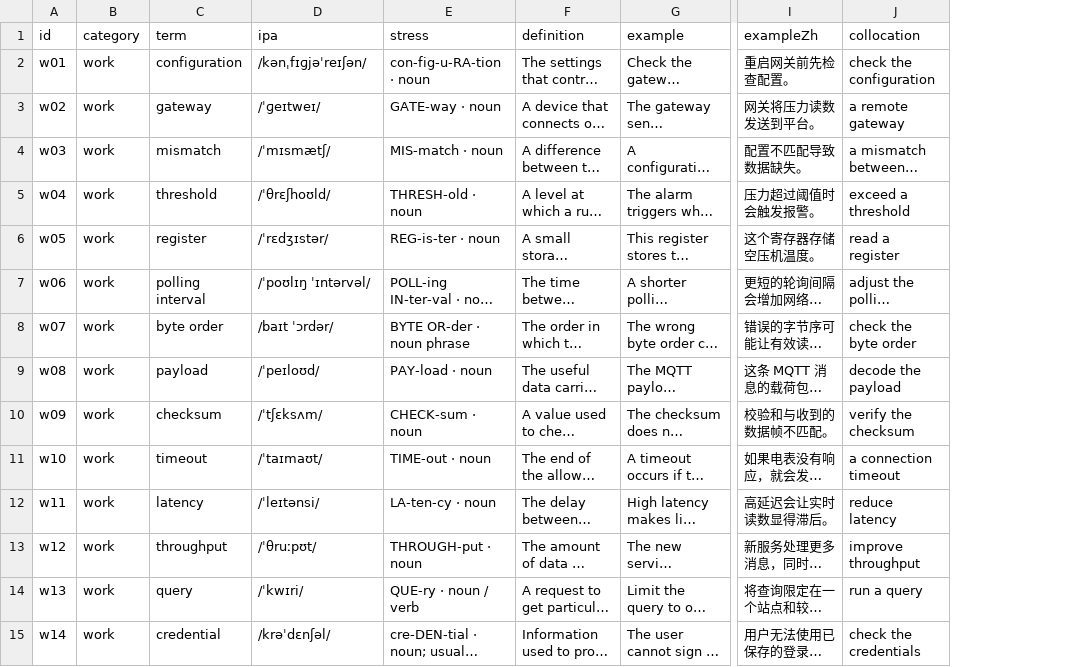
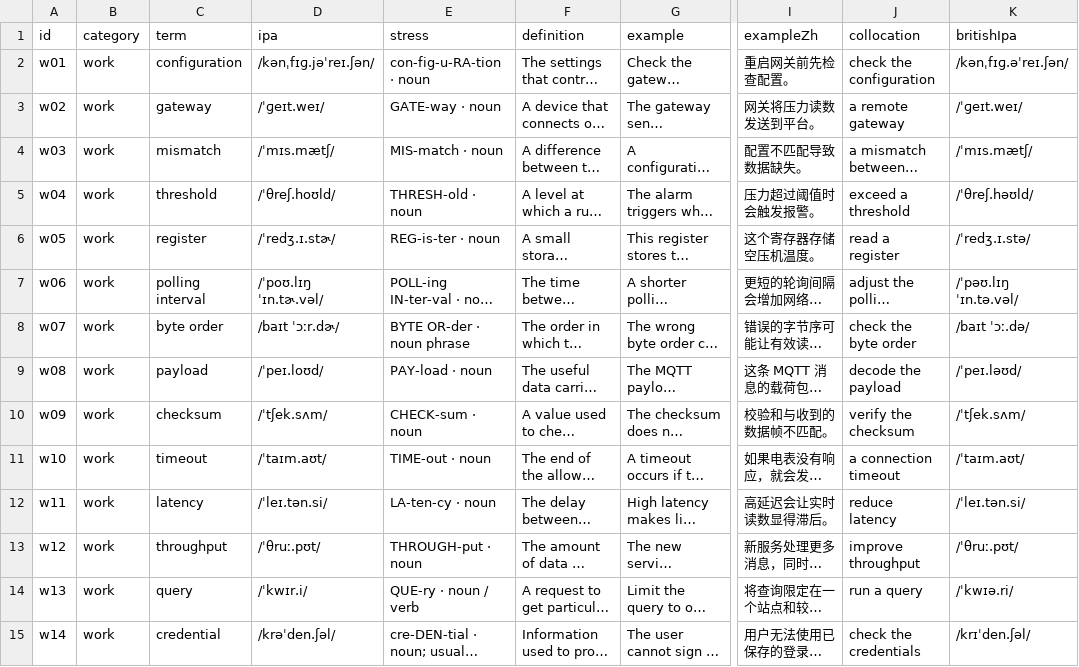
Before and after one commit to Nightbat34/lilt-pocket-english, a TSV file: vocabulary.tsv, drawn as a sheet; only a part is shown, gaps mark what is left out; long unchanged cells end in …; the diff covers the shown part only; the diff names each change by its address in the sheet, - before the commit and + after, or states it on an @@ line.

```diff
--- a/vocabulary.tsv
+++ b/vocabulary.tsv
+column K (britishIpa), rows 2-15: /kənˌfɪɡ.əˈreɪ.ʃən/ | /ˈɡeɪt.weɪ/ | /ˈmɪs.mætʃ/ | /ˈθreʃ.həʊld/ | /ˈredʒ.ɪ.stə/ | /ˈpəʊ.lɪŋ ˈɪn.tə.vəl/ | /baɪt ˈɔː.də/ | /ˈpeɪ.ləʊd/ | /ˈtʃek.sʌm/ | /ˈtaɪm.aʊt/ | /ˈleɪ.tən.si/ | /ˈθruː.pʊt/ | /ˈkwɪə.ri/ | /krɪˈden.ʃəl/
-D2 (ipa): /kənˌfɪɡjəˈreɪʃən/
+D2 (ipa): /kənˌfɪɡ.jəˈreɪ.ʃən/
-D3 (ipa): /ˈɡeɪtweɪ/
+D3 (ipa): /ˈɡeɪt.weɪ/
-D4 (ipa): /ˈmɪsmætʃ/
+D4 (ipa): /ˈmɪs.mætʃ/
-D5 (ipa): /ˈθrɛʃhoʊld/
+D5 (ipa): /ˈθreʃ.hoʊld/
-D6 (ipa): /ˈrɛdʒɪstər/
+D6 (ipa): /ˈredʒ.ɪ.stɚ/
-D7 (ipa): /ˈpoʊlɪŋ ˈɪntərvəl/
+D7 (ipa): /ˈpoʊ.lɪŋ ˈɪn.tɚ.vəl/
-D8 (ipa): /baɪt ˈɔrdər/
+D8 (ipa): /baɪt ˈɔːr.dɚ/
-D9 (ipa): /ˈpeɪloʊd/
+D9 (ipa): /ˈpeɪ.loʊd/
-D10 (ipa): /ˈtʃɛksʌm/
+D10 (ipa): /ˈtʃek.sʌm/
-D11 (ipa): /ˈtaɪmaʊt/
+D11 (ipa): /ˈtaɪm.aʊt/
-D12 (ipa): /ˈleɪtənsi/
+D12 (ipa): /ˈleɪ.tən.si/
-D13 (ipa): /ˈθruːpʊt/
+D13 (ipa): /ˈθruː.pʊt/
-D14 (ipa): /ˈkwɪri/
+D14 (ipa): /ˈkwɪr.i/
-D15 (ipa): /krəˈdɛnʃəl/
+D15 (ipa): /krəˈden.ʃəl/
```
Also changed, not shown: 73 edited cells elsewhere in this file, 33 other files.
